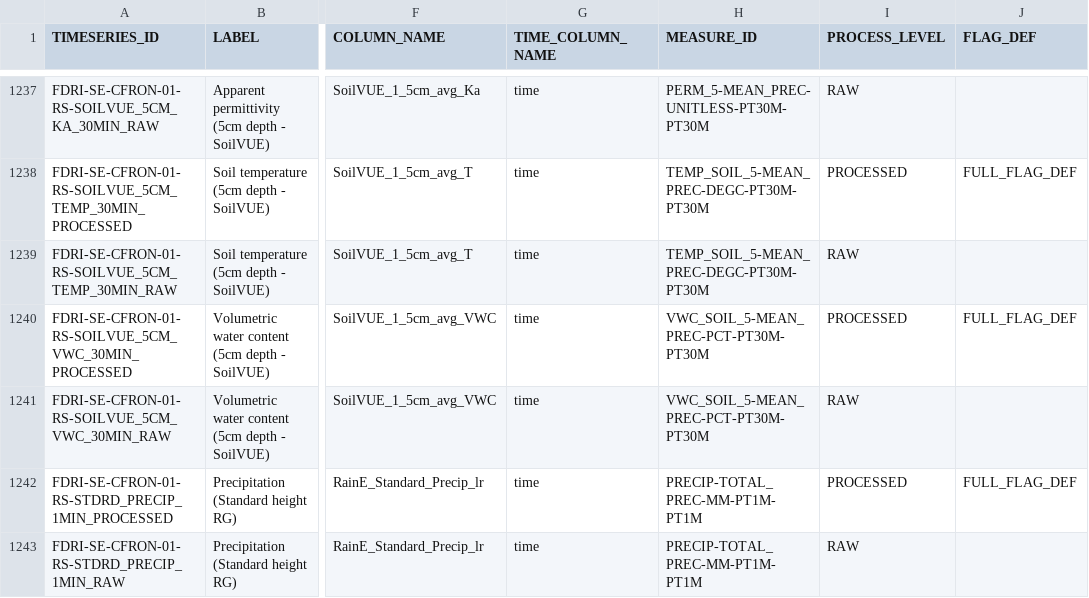
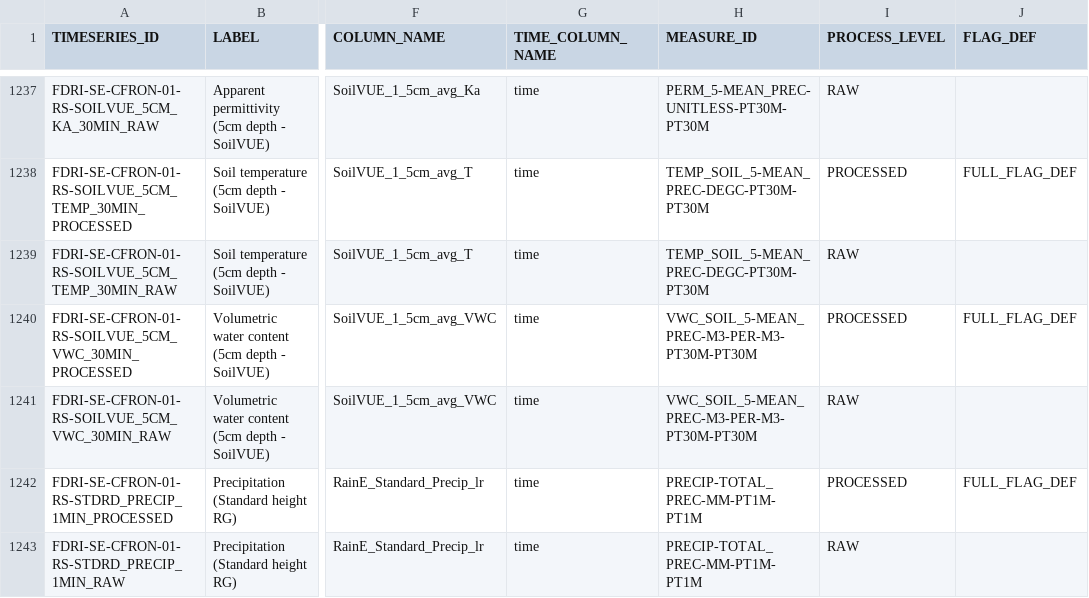
Before and after one commit to NERC-CEH/fdri-discovery, a CSV file: sample_data/src/TIMESERIES_IDS_FDRI.csv, drawn as a sheet; only a part is shown, gaps mark what is left out; the diff covers the shown part only; the diff names each change by its address in the sheet, - before the commit and + after, or states it on an @@ line.

```diff
--- a/sample_data/src/TIMESERIES_IDS_FDRI.csv
+++ b/sample_data/src/TIMESERIES_IDS_FDRI.csv
-H1240:H1241 (MEASURE_ID): VWC_SOIL_5-MEAN_PREC-PCT-PT30M-PT30M
+H1240:H1241 (MEASURE_ID): VWC_SOIL_5-MEAN_PREC-M3-PER-M3-PT30M-PT30M
```
Also changed, not shown: 10 edited cells elsewhere in this file.
